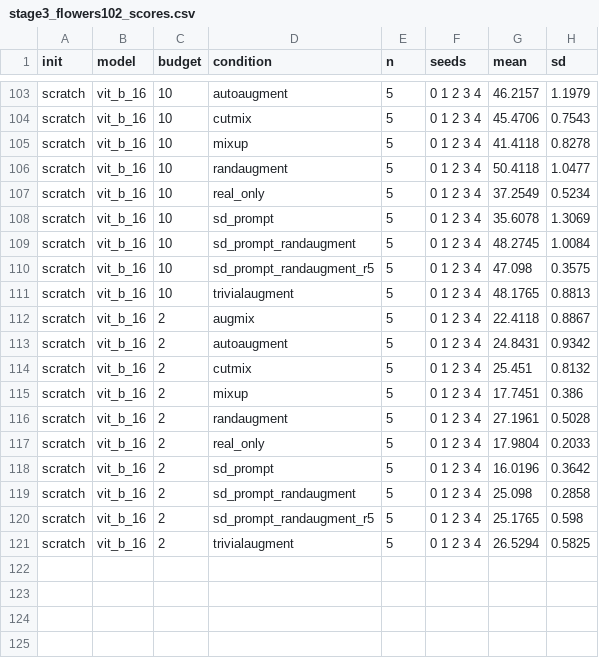
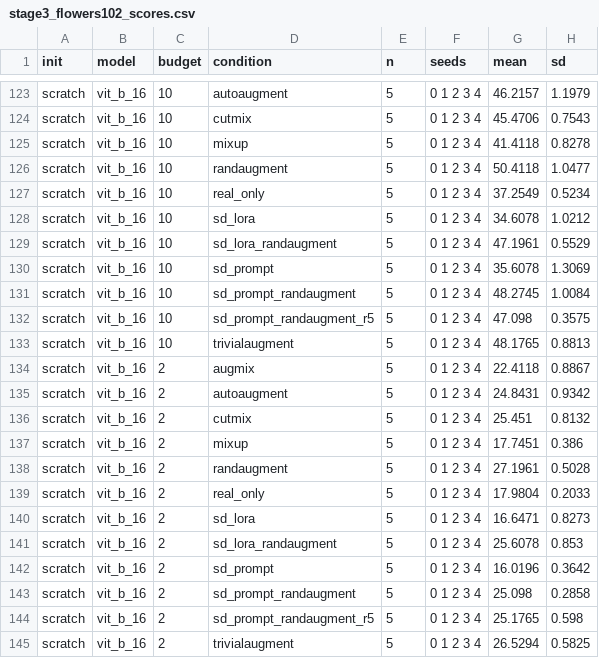
Before and after one commit to mayur212626/fall-2026-group7, a CSV file: reports/Latex_report/tables/stage3_flowers102_scores.csv, drawn as a sheet; only a part is shown, gaps mark what is left out; the diff covers the shown part only; the diff names each change by its address in the sheet, - before the commit and + after, or states it on an @@ line.

```diff
--- a/reports/Latex_report/tables/stage3_flowers102_scores.csv
+++ b/reports/Latex_report/tables/stage3_flowers102_scores.csv
+row 128: scratch | vit_b_16 | 10 | sd_lora | 5 | 0 1 2 3 4 | 34.6078 | 1.0212
+row 129: scratch | vit_b_16 | 10 | sd_lora_randaugment | 5 | 0 1 2 3 4 | 47.1961 | 0.5529
+row 140: scratch | vit_b_16 | 2 | sd_lora | 5 | 0 1 2 3 4 | 16.6471 | 0.8273
+row 141: scratch | vit_b_16 | 2 | sd_lora_randaugment | 5 | 0 1 2 3 4 | 25.6078 | 0.853
```
Also changed, not shown: 20 added rows elsewhere in this file, reports/Latex_report/tables/stage3_flowers102_scores_test.csv, src/component/configs/generator_registry.csv, 29 other files.
